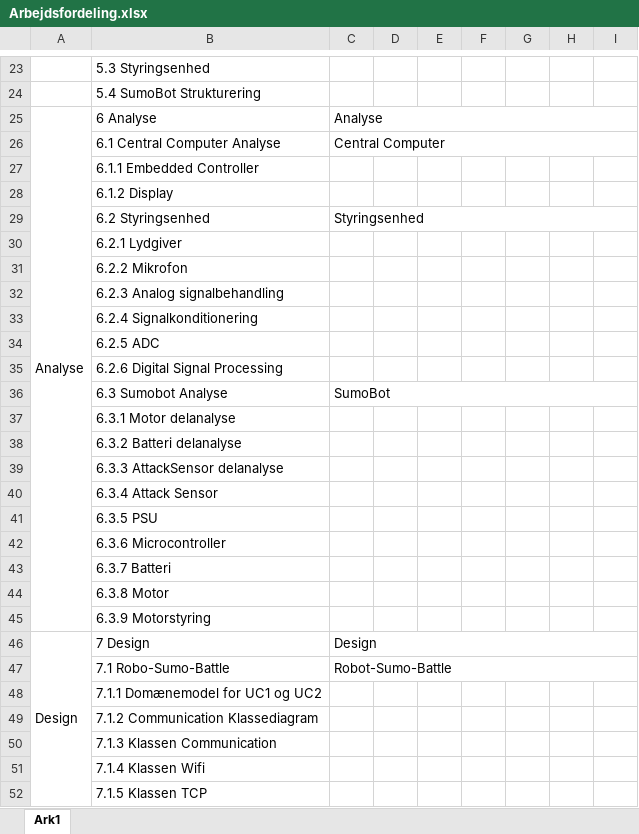
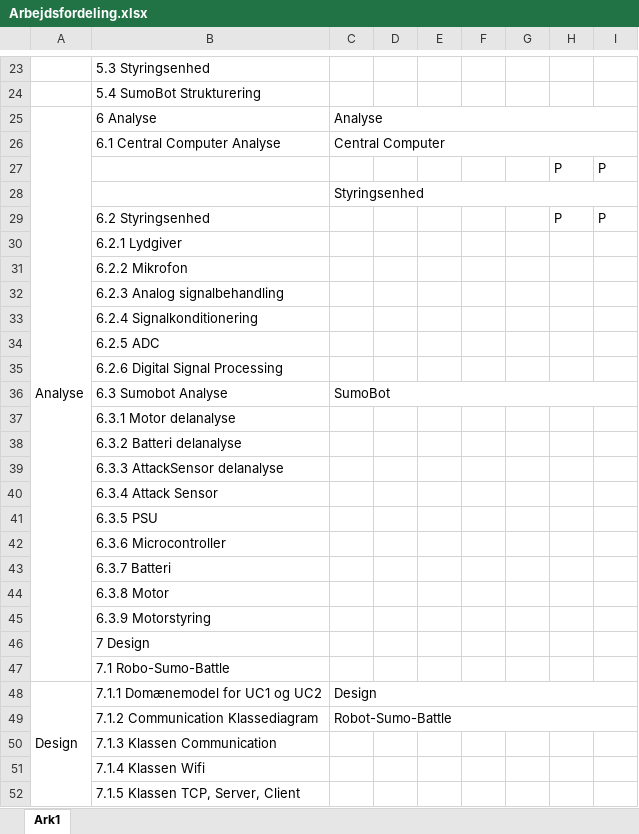
Before and after one commit to Solvgraa-mager/E3PRJ3, an Excel workbook: Arbejdsfordeling/Arbejdsfordeling.xlsx, sheet Ark1, drawn as a sheet; only a part is shown, gaps mark what is left out; values as stored, in another font and other column widths than the file's, no cell formats; removed rows and columns are numbered as before the commit, all else as after; the diff covers the shown part only; the diff names each change by its address in the sheet, - before the commit and + after, or states it on an @@ line.

```diff
--- a/Arbejdsfordeling/Arbejdsfordeling.xlsx (sheet Ark1)
+++ b/Arbejdsfordeling/Arbejdsfordeling.xlsx (sheet Ark1)
-A25:A45 merged
+A25:A47 merged
-row 27:  | 6.1.1 Embedded Controller
-row 28:  | 6.1.2 Display
+row 27:  |  |  |  |  |  |  | P | P
+row 28:  |  | Styringsenhed
-C29: Styringsenhed
+C29: (empty)
-C29:I29 merged
-H29: (empty)
+H29: P
-I29: (empty)
+I29: P
-A46: Design
+A46: (empty)
-A46:A77 merged
-C46: Design
+C46: (empty)
-C46:I46 merged
-C47: Robot-Sumo-Battle
+C47: (empty)
-C47:I47 merged
-A48: (empty)
+A48: Design
+A48:A79 merged
-C48: (empty)
+C48: Design
+C48:I48 merged
-C49: (empty)
+C49: Robot-Sumo-Battle
+C49:I49 merged
-B52: 7.1.5 Klassen TCP
+B52: 7.1.5 Klassen TCP, Server, Client
```
Also changed, not shown: 2 removed rows, 23 edited cells and merged cells elsewhere in this sheet, cell formats, 6 other files.
